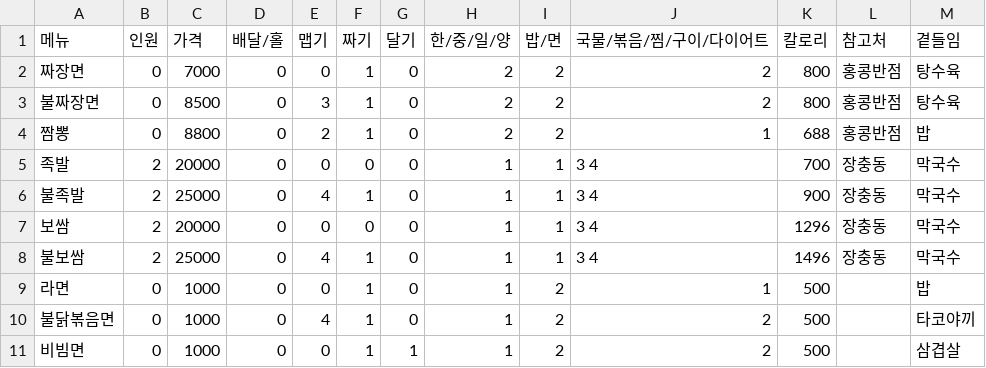
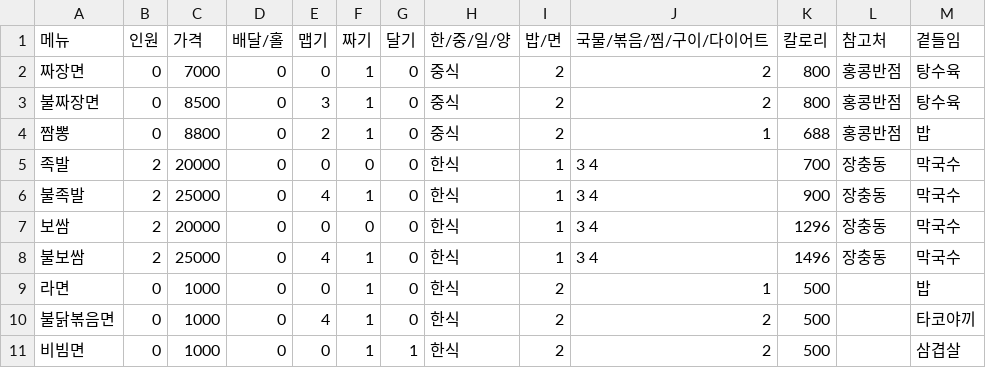
Before and after one commit to blackpen-2023/Random_Menu_Selector, a CSV file: Logic_TEST/MenuList.csv, drawn as a sheet.

Commit message:
inputLogic_v0.5

```diff
--- a/Logic_TEST/MenuList.csv
+++ b/Logic_TEST/MenuList.csv
@@ -1,11 +1,11 @@
 메뉴,인원,가격,배달/홀,맵기,짜기,달기,한/중/일/양,밥/면,국물/볶음/찜/구이/다이어트,칼로리,참고처,곁들임
-짜장면,0,7000,0,0,1,0,2,2,2,800,홍콩반점,탕수육
-불짜장면,0,8500,0,3,1,0,2,2,2,800,홍콩반점,탕수육
-짬뽕,0,8800,0,2,1,0,2,2,1,688,홍콩반점,밥
-족발,2,20000,0,0,0,0,1,1,3 4,700,장충동,막국수
-불족발,2,25000,0,4,1,0,1,1,3 4,900,장충동,막국수
-보쌈,2,20000,0,0,0,0,1,1,3 4,1296,장충동,막국수
-불보쌈,2,25000,0,4,1,0,1,1,3 4,1496,장충동,막국수
-라면,0,1000,0,0,1,0,1,2,1,500,,밥
-불닭볶음면,0,1000,0,4,1,0,1,2,2,500,,타코야끼
-비빔면,0,1000,0,0,1,1,1,2,2,500,,삼겹살
+짜장면,0,7000,0,0,1,0,중식,2,2,800,홍콩반점,탕수육
+불짜장면,0,8500,0,3,1,0,중식,2,2,800,홍콩반점,탕수육
+짬뽕,0,8800,0,2,1,0,중식,2,1,688,홍콩반점,밥
+족발,2,20000,0,0,0,0,한식,1,3 4,700,장충동,막국수
+불족발,2,25000,0,4,1,0,한식,1,3 4,900,장충동,막국수
+보쌈,2,20000,0,0,0,0,한식,1,3 4,1296,장충동,막국수
+불보쌈,2,25000,0,4,1,0,한식,1,3 4,1496,장충동,막국수
+라면,0,1000,0,0,1,0,한식,2,1,500,,밥
+불닭볶음면,0,1000,0,4,1,0,한식,2,2,500,,타코야끼
+비빔면,0,1000,0,0,1,1,한식,2,2,500,,삼겹살
```
Also changed, not shown: 2 other files.
